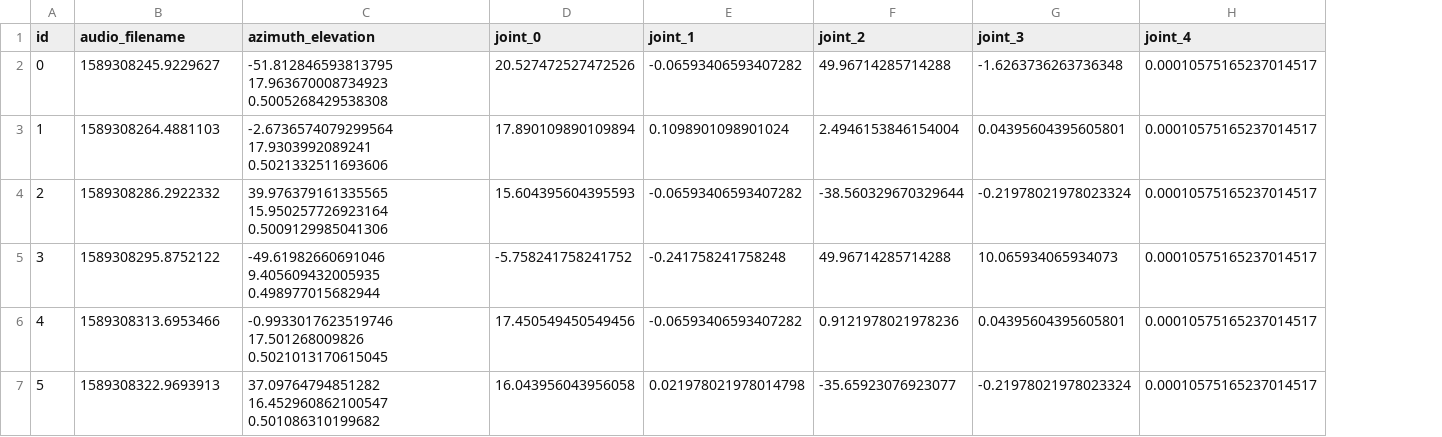
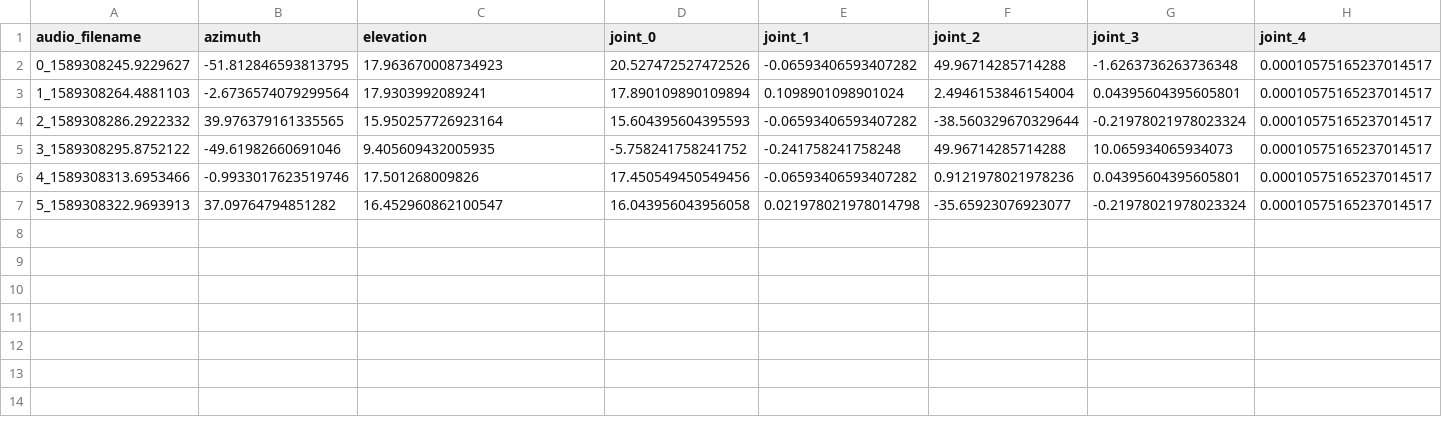
Before and after one commit to Alllessia/SoundLocalization, a CSV file: result.csv, drawn as a sheet; only a part is shown; removed rows and columns are numbered as before the commit, all else as after; the diff names each change by its address in the sheet, - before the commit and + after, or states it on an @@ line.

```diff
--- a/result.csv
+++ b/result.csv
-column A (id), rows 2-7: 0 | 1 | 2 | 3 | 4 | 5
+column B (azimuth), rows 2-7: -51.812846593813795 | -2.6736574079299564 | 39.976379161335565 | -49.61982660691046 | -0.9933017623519746 | 37.09764794851282
-C1: azimuth_elevation
+C1: elevation
-A2 (audio_filename): 1589308245.9229627
+A2 (audio_filename): 0_1589308245.9229627
-C2 (elevation): -51.812846593813795 17.963670008734923 0.5005268429538308
+C2 (elevation): 17.963670008734923
-A3 (audio_filename): 1589308264.4881103
+A3 (audio_filename): 1_1589308264.4881103
-C3 (elevation): -2.6736574079299564 17.9303992089241 0.5021332511693606
+C3 (elevation): 17.9303992089241
-A4 (audio_filename): 1589308286.2922332
+A4 (audio_filename): 2_1589308286.2922332
-C4 (elevation): 39.976379161335565 15.950257726923164 0.5009129985041306
+C4 (elevation): 15.950257726923164
-A5 (audio_filename): 1589308295.8752122
+A5 (audio_filename): 3_1589308295.8752122
-C5 (elevation): -49.61982660691046 9.405609432005935 0.498977015682944
+C5 (elevation): 9.405609432005935
-A6 (audio_filename): 1589308313.6953466
+A6 (audio_filename): 4_1589308313.6953466
-C6 (elevation): -0.9933017623519746 17.501268009826 0.5021013170615045
+C6 (elevation): 17.501268009826
-A7 (audio_filename): 1589308322.9693913
+A7 (audio_filename): 5_1589308322.9693913
-C7 (elevation): 37.09764794851282 16.452960862100547 0.501086310199682
+C7 (elevation): 16.452960862100547
```
Also changed, not shown: 1 other file.
